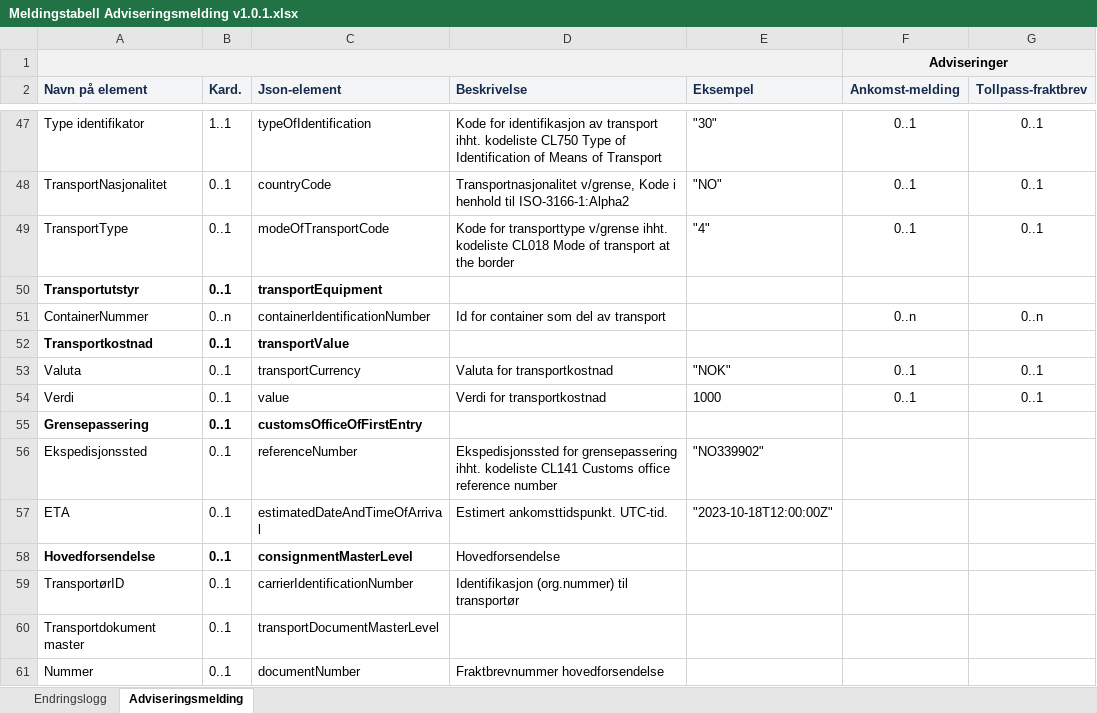
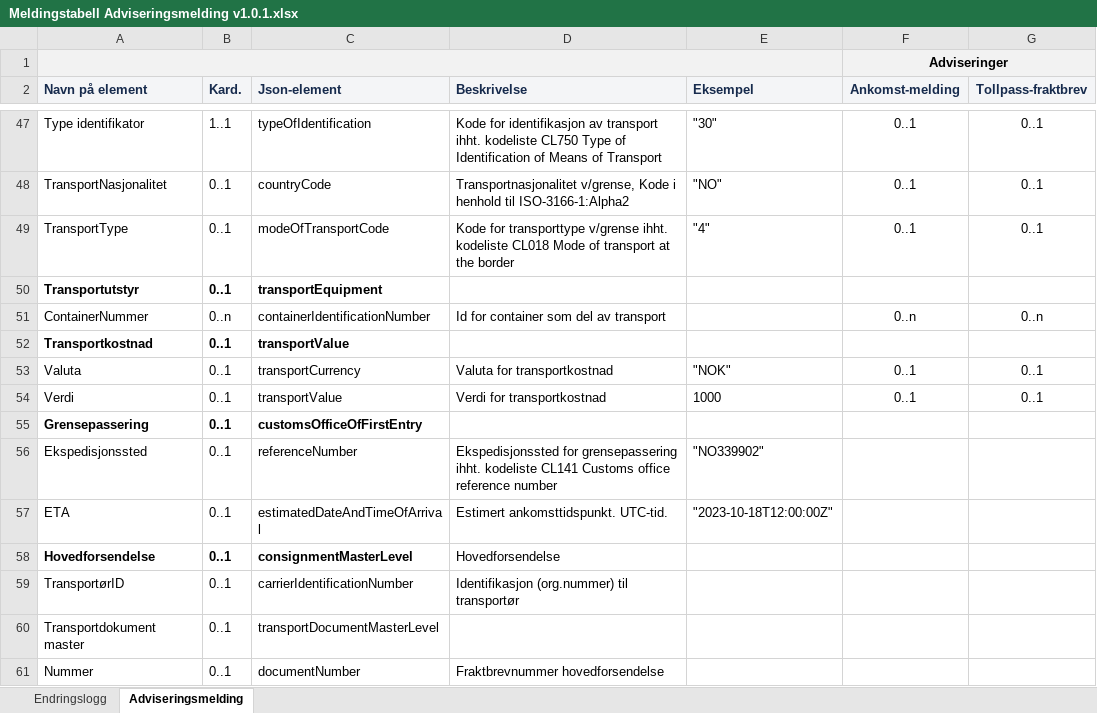
Before and after one commit to SystemaAS/syjservicestn-expft, an Excel workbook: WebContent/WEB-INF/docs/Meldingstabell Adviseringsmelding v1.0.1.xlsx, sheet Adviseringsmelding, drawn as a sheet; only a part is shown, gaps mark what is left out; values as stored, in another font and other column widths than the file's, no borders; the diff names each change by its address in the sheet, - before the commit and + after, or states it on an @@ line.

```diff
--- a/WebContent/WEB-INF/docs/Meldingstabell Adviseringsmelding v1.0.1.xlsx (sheet Adviseringsmelding)
+++ b/WebContent/WEB-INF/docs/Meldingstabell Adviseringsmelding v1.0.1.xlsx (sheet Adviseringsmelding)
-C54 (Json-element): value
+C54 (Json-element): transportValue
```
Also changed, not shown: sheet Endringslogg, 1 other file.
